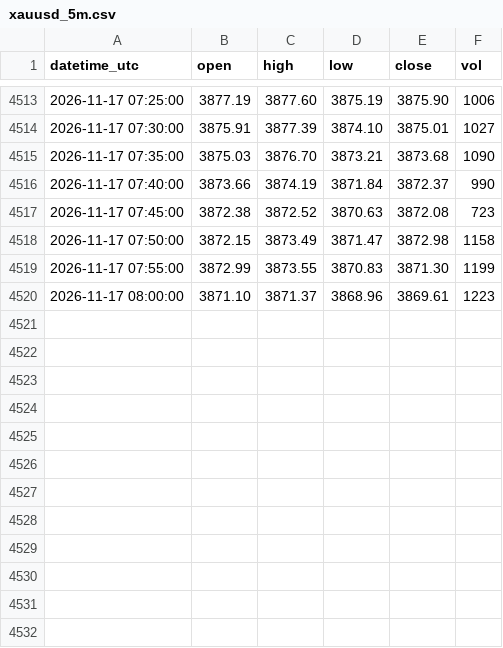
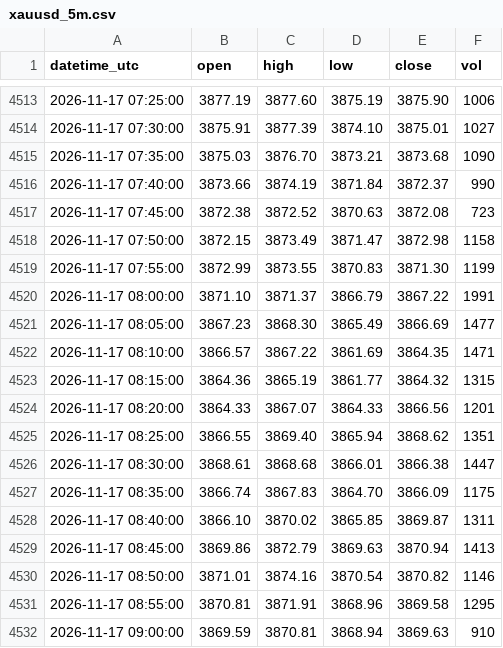
Before and after one commit to sxy999215/xauusd-market-data, a CSV file: data/xauusd_5m.csv, drawn as a sheet; only a part is shown, gaps mark what is left out.

Commit message:
Hourly gold K-line update 1/1 (latest 2026-11-17 09:02:00 UTC)

```diff
--- a/data/xauusd_5m.csv
+++ b/data/xauusd_5m.csv
@@ -4519,2 +4519,14 @@ datetime_utc,open,high,low,close,vol
 2026-11-17 07:55:00,3872.99,3873.55,3870.83,3871.30,1199
-2026-11-17 08:00:00,3871.10,3871.37,3868.96,3869.61,1223
+2026-11-17 08:00:00,3871.10,3871.37,3866.79,3867.22,1991
+2026-11-17 08:05:00,3867.23,3868.30,3865.49,3866.69,1477
+2026-11-17 08:10:00,3866.57,3867.22,3861.69,3864.35,1471
+2026-11-17 08:15:00,3864.36,3865.19,3861.77,3864.32,1315
+2026-11-17 08:20:00,3864.33,3867.07,3864.33,3866.56,1201
+2026-11-17 08:25:00,3866.55,3869.40,3865.94,3868.62,1351
+2026-11-17 08:30:00,3868.61,3868.68,3866.01,3866.38,1447
+2026-11-17 08:35:00,3866.74,3867.83,3864.70,3866.09,1175
+2026-11-17 08:40:00,3866.10,3870.02,3865.85,3869.87,1311
+2026-11-17 08:45:00,3869.86,3872.79,3869.63,3870.94,1413
+2026-11-17 08:50:00,3871.01,3874.16,3870.54,3870.82,1146
+2026-11-17 08:55:00,3870.81,3871.91,3868.96,3869.58,1295
+2026-11-17 09:00:00,3869.59,3870.81,3868.94,3869.63,910
```
